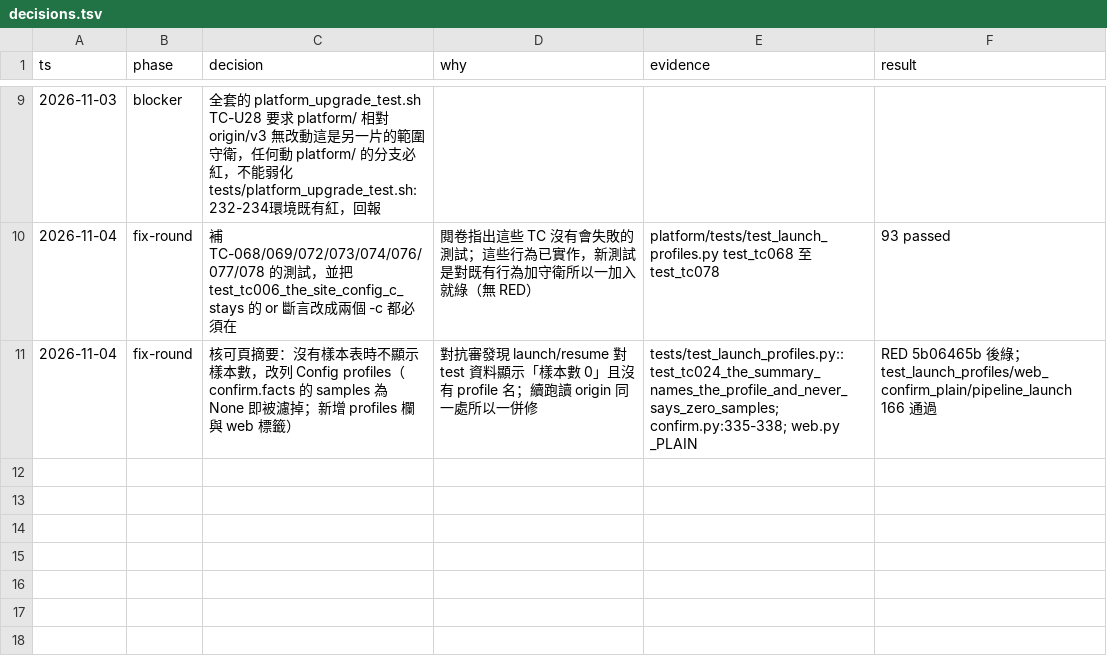
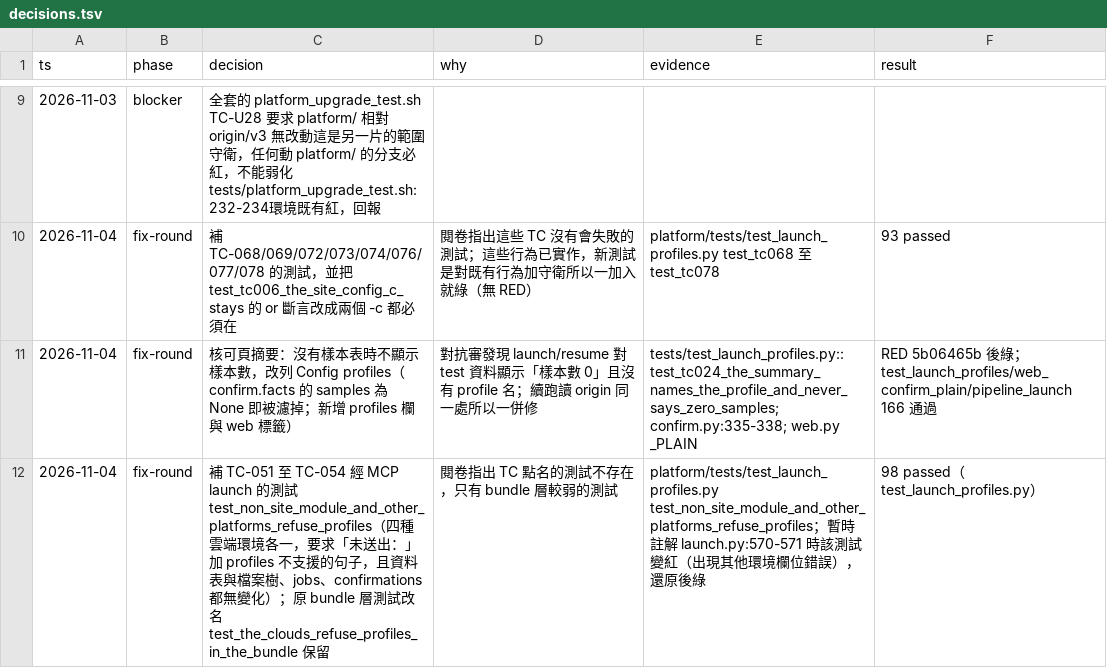
Before and after one commit to zhshie/agentic-bioflow_v2, a TSV file: specs/launch-test-profile/decisions.tsv, drawn as a sheet; only a part is shown, gaps mark what is left out.

```diff
--- a/specs/launch-test-profile/decisions.tsv
+++ b/specs/launch-test-profile/decisions.tsv
@@ -11 +11,2 @@ ts	phase	decision	why	evidence	result
 2026-11-04	fix-round	核可頁摘要：沒有樣本表時不顯示樣本數，改列 Config profiles（confirm.facts 的 samples 為 None 即被濾掉；新增 profiles 欄與 web 標籤）	對抗審發現 launch/resume 對 test 資料顯示「樣本數 0」且沒有 profile 名；續跑讀 origin 同一處所以一併修	tests/test_launch_profiles.py::test_tc024_the_summary_names_the_profile_and_never_says_zero_samples; confirm.py:335-338; web.py _PLAIN	RED 5b06465b 後綠；test_launch_profiles/web_confirm_plain/pipeline_launch 166 通過
+2026-11-04	fix-round	補 TC-051 至 TC-054 經 MCP launch 的測試 test_non_site_module_and_other_platforms_refuse_profiles（四種雲端環境各一，要求「未送出：」加 profiles 不支援的句子，且資料表與檔案樹、jobs、confirmations 都無變化）；原 bundle 層測試改名 test_the_clouds_refuse_profiles_in_the_bundle 保留	閱卷指出 TC 點名的測試不存在，只有 bundle 層較弱的測試	platform/tests/test_launch_profiles.py test_non_site_module_and_other_platforms_refuse_profiles；暫時註解 launch.py:570-571 時該測試變紅（出現其他環境欄位錯誤），還原後綠	98 passed（test_launch_profiles.py）
```
Also changed, not shown: 2 other files.
